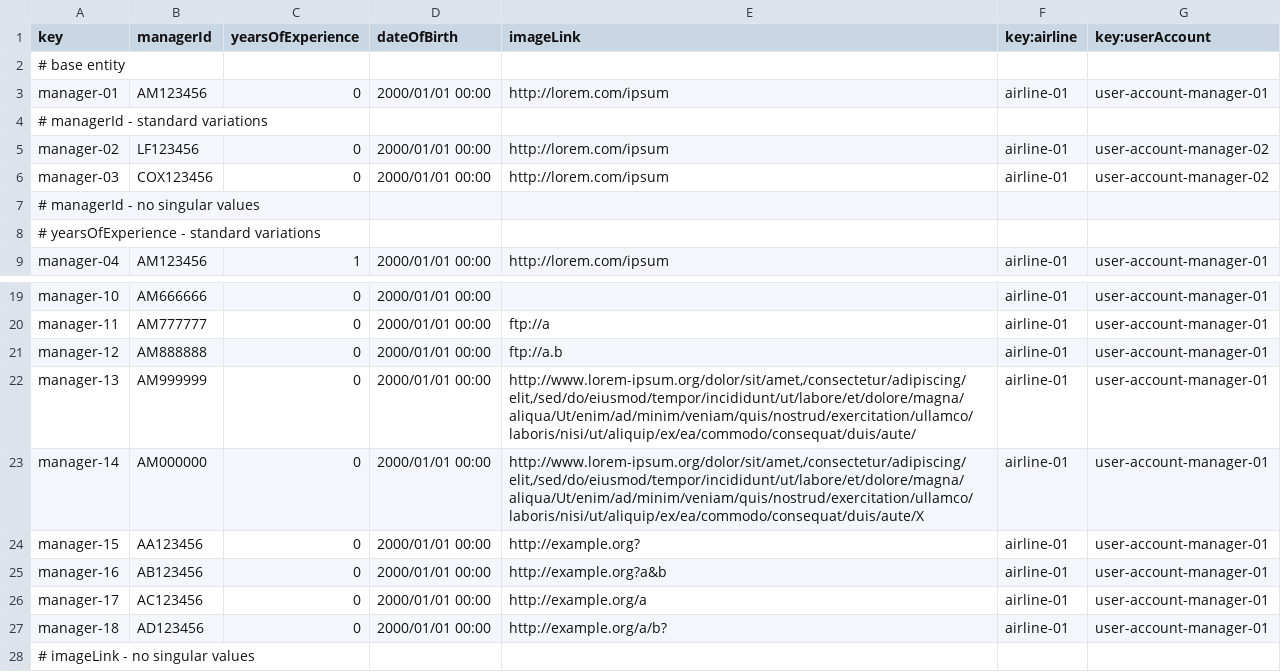
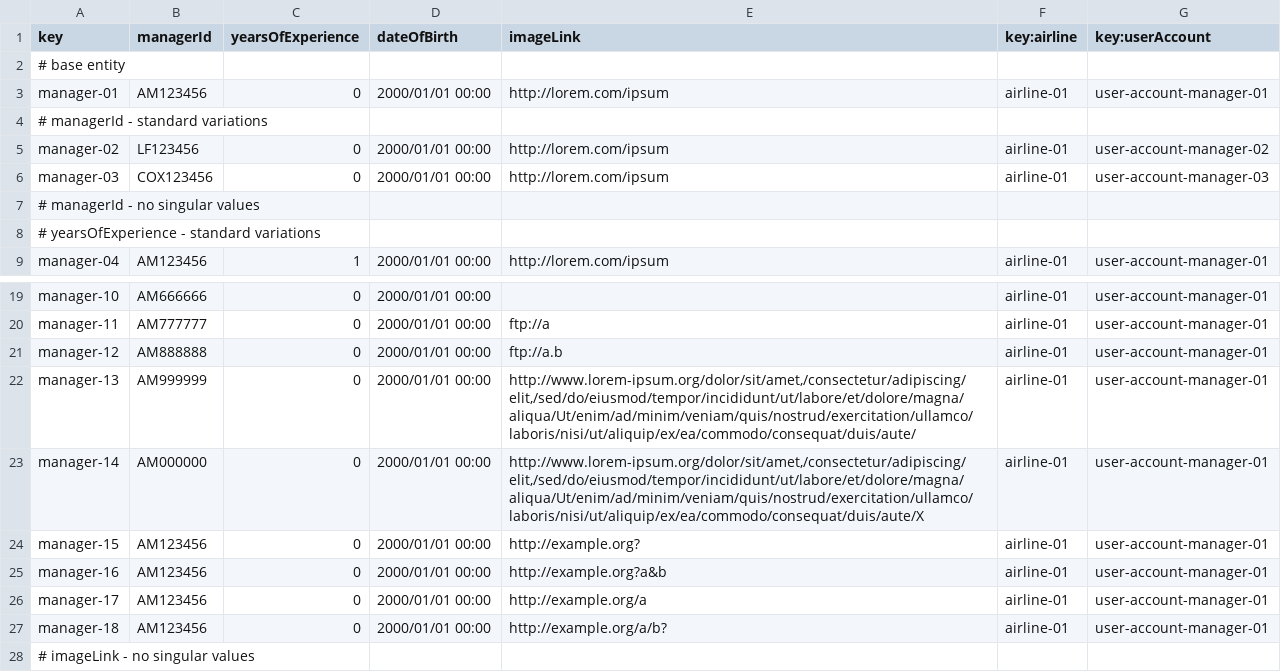
Before and after one commit to DP2-2025-C1-040/Acme-ANS, a CSV file: src/main/resources/WEB-INF/data/sample/airline-manager.csv, drawn as a sheet; only a part is shown, gaps mark what is left out.

Commit message:
Fixed AirlineManagerValidator exception when executing populator#sample

```diff
--- a/src/main/resources/WEB-INF/data/sample/airline-manager.csv
+++ b/src/main/resources/WEB-INF/data/sample/airline-manager.csv
@@ -5,3 +5,3 @@ manager-01,AM123456,0,2000/01/01 00:00,http://lorem.com/ipsum,airline-01,user-ac
 manager-02,LF123456,0,2000/01/01 00:00,http://lorem.com/ipsum,airline-01,user-account-manager-02
-manager-03,COX123456,0,2000/01/01 00:00,http://lorem.com/ipsum,airline-01,user-account-manager-02
+manager-03,COX123456,0,2000/01/01 00:00,http://lorem.com/ipsum,airline-01,user-account-manager-03
 # managerId - no singular values
@@ -23,6 +23,6 @@ manager-13,AM999999,0,2000/01/01 00:00,"http://www.lorem-ipsum.org/dolor/sit/ame
 manager-14,AM000000,0,2000/01/01 00:00,"http://www.lorem-ipsum.org/dolor/sit/amet,/consectetur/adipiscing/elit,/sed/do/eiusmod/tempor/incididunt/ut/labore/et/dolore/magna/aliqua/Ut/enim/ad/minim/veniam/quis/nostrud/exercitation/ullamco/laboris/nisi/ut/aliquip/ex/ea/commodo/consequat/duis/aute/X",airline-01,user-account-manager-01
-manager-15,AA123456,0,2000/01/01 00:00,"http://example.org?",airline-01,user-account-manager-01
-manager-16,AB123456,0,2000/01/01 00:00,"http://example.org?a&b",airline-01,user-account-manager-01
-manager-17,AC123456,0,2000/01/01 00:00,"http://example.org/a",airline-01,user-account-manager-01
-manager-18,AD123456,0,2000/01/01 00:00,"http://example.org/a/b?",airline-01,user-account-manager-01
+manager-15,AM123456,0,2000/01/01 00:00,"http://example.org?",airline-01,user-account-manager-01
+manager-16,AM123456,0,2000/01/01 00:00,"http://example.org?a&b",airline-01,user-account-manager-01
+manager-17,AM123456,0,2000/01/01 00:00,"http://example.org/a",airline-01,user-account-manager-01
+manager-18,AM123456,0,2000/01/01 00:00,"http://example.org/a/b?",airline-01,user-account-manager-01
 # imageLink - no singular values
```
Also changed, not shown: 3 other files.
